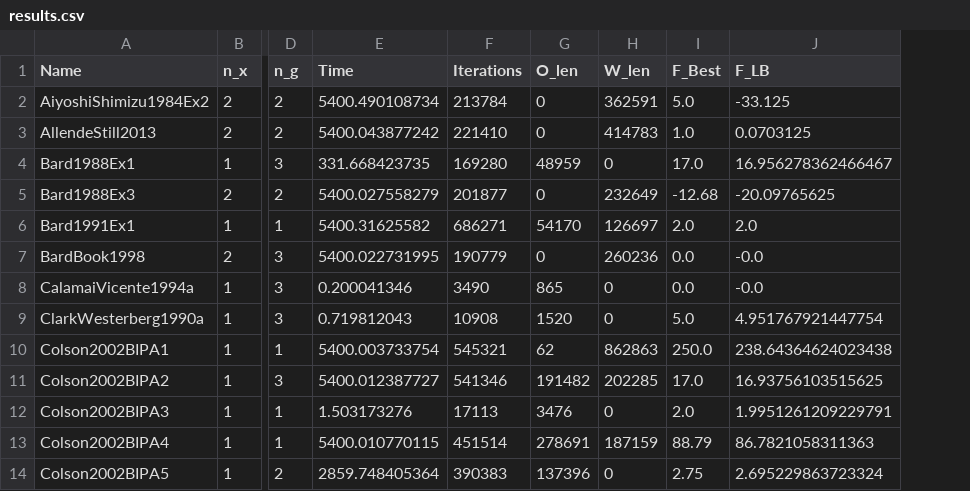
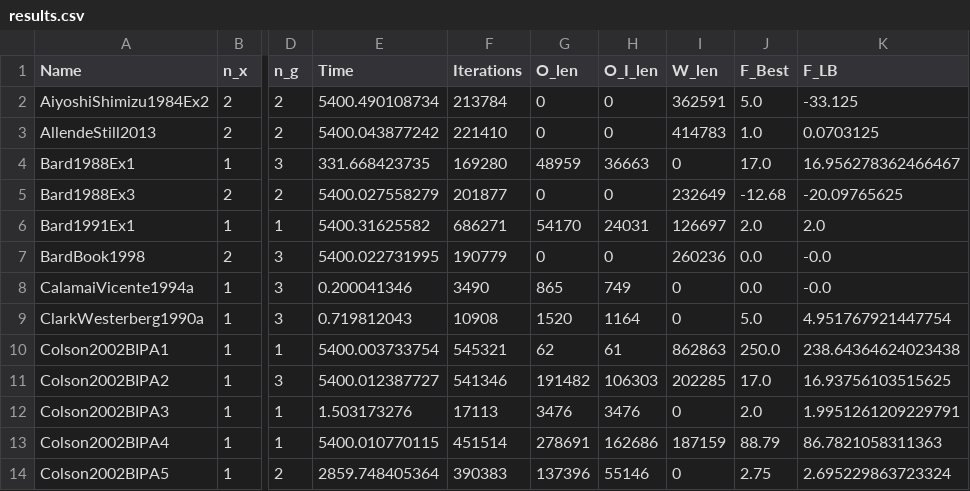
Before and after one commit to schwarze-st/julicgo, a CSV file: data/results_0807/results.csv, drawn as a sheet; only a part is shown, gaps mark what is left out; the diff names each change by its address in the sheet, - before the commit and + after, or states it on an @@ line.

Commit message:
add length of o to tables- fix

```diff
--- a/data/results_0807/results.csv
+++ b/data/results_0807/results.csv
+column H (O_I_len), rows 2-14: 0 | 0 | 36663 | 0 | 24031 | 0 | 749 | 1164 | 61 | 106303 | 3476 | 162686 | 55146
```
Also changed, not shown: 1 other file.
